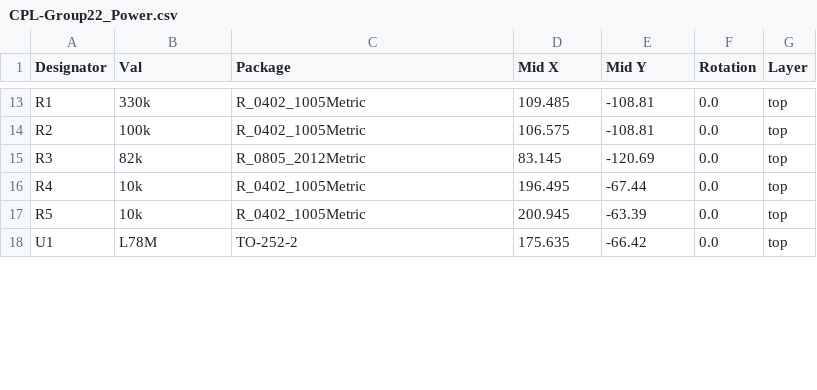
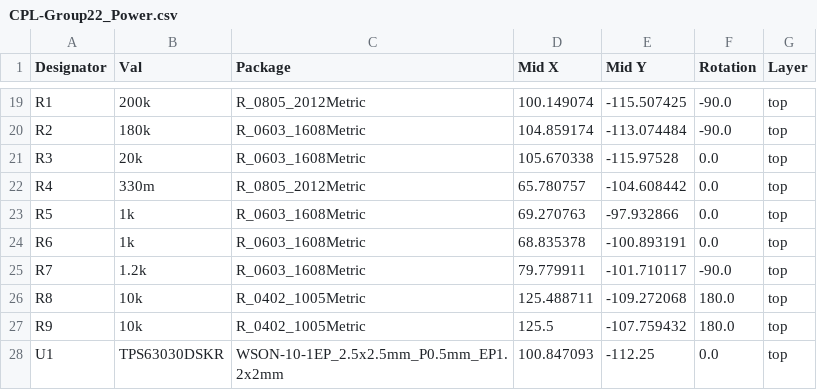
Before and after one commit to SarahTallack/EEE4113F_Group22, a CSV file: 1. Power Submodule/Group22_Power/jlcpcb/production_files/CPL-Group22_Power.csv, drawn as a sheet; only a part is shown, gaps mark what is left out; addresses are those after the commit; the diff covers the shown part only; the diff names each change by its address in the sheet, - before the commit and + after, or states it on an @@ line.

```diff
--- a/1. Power Submodule/Group22_Power/jlcpcb/production_files/CPL-Group22_Power.csv
+++ b/1. Power Submodule/Group22_Power/jlcpcb/production_files/CPL-Group22_Power.csv
-B19 (Val): 330k
+B19 (Val): 200k
-C19 (Package): R_0402_1005Metric
+C19 (Package): R_0805_2012Metric
-D19 (Mid X): 109.485
+D19 (Mid X): 100.149074
-E19 (Mid Y): -108.81
+E19 (Mid Y): -115.507425
-F19:F20 (Rotation): 0.0
+F19:F20 (Rotation): -90.0
-B20 (Val): 100k
+B20 (Val): 180k
-C20 (Package): R_0402_1005Metric
+C20 (Package): R_0603_1608Metric
-D20 (Mid X): 106.575
+D20 (Mid X): 104.859174
-E20 (Mid Y): -108.81
+E20 (Mid Y): -113.074484
-B21 (Val): 82k
+B21 (Val): 20k
-C21 (Package): R_0805_2012Metric
+C21 (Package): R_0603_1608Metric
-D21 (Mid X): 83.145
+D21 (Mid X): 105.670338
-E21 (Mid Y): -120.69
+E21 (Mid Y): -115.97528
-B22 (Val): 10k
+B22 (Val): 330m
-C22 (Package): R_0402_1005Metric
+C22 (Package): R_0805_2012Metric
-D22 (Mid X): 196.495
+D22 (Mid X): 65.780757
-E22 (Mid Y): -67.44
+E22 (Mid Y): -104.608442
-B23 (Val): 10k
+B23 (Val): 1k
-C23 (Package): R_0402_1005Metric
+C23 (Package): R_0603_1608Metric
-D23 (Mid X): 200.945
+D23 (Mid X): 69.270763
-E23 (Mid Y): -63.39
+E23 (Mid Y): -97.932866
+row 24: R6 | 1k | R_0603_1608Metric | 68.835378 | -100.893191 | 0.0 | top
+row 25: R7 | 1.2k | R_0603_1608Metric | 79.779911 | -101.710117 | -90.0 | top
+row 26: R8 | 10k | R_0402_1005Metric | 125.488711 | -109.272068 | 180.0 | top
+row 27: R9 | 10k | R_0402_1005Metric | 125.5 | -107.759432 | 180.0 | top
-B28 (Val): L78M
+B28 (Val): TPS63030DSKR
-C28 (Package): TO-252-2
+C28 (Package): WSON-10-1EP_2.5x2.5mm_P0.5mm_EP1.2x2mm
-D28 (Mid X): 175.635
+D28 (Mid X): 100.847093
-E28 (Mid Y): -66.42
+E28 (Mid Y): -112.25
```
Also changed, not shown: 10 added rows, 3 removed rows and 41 edited cells elsewhere in this file, 1. Power Submodule/Group22_Power/jlcpcb/production_files/BOM-Group22_Power.csv, 36 other files.
